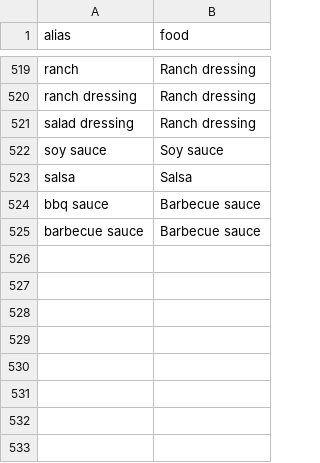
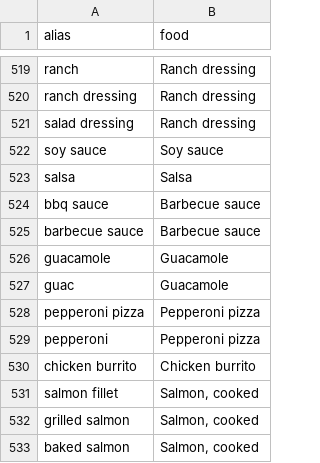
Before and after one commit to SachinVenugopalan30/cupful, a CSV file: data/aliases.csv, drawn as a sheet; only a part is shown, gaps mark what is left out; the diff names each change by its address in the sheet, - before the commit and + after, or states it on an @@ line.

```diff
--- a/data/aliases.csv
+++ b/data/aliases.csv
+row 526: guacamole | Guacamole
+row 527: guac | Guacamole
+row 528: pepperoni pizza | Pepperoni pizza
+row 529: pepperoni | Pepperoni pizza
+row 530: chicken burrito | Chicken burrito
+row 531: salmon fillet | Salmon, cooked
+row 532: grilled salmon | Salmon, cooked
+row 533: baked salmon | Salmon, cooked
```
Also changed, not shown: data/staples.csv, 4 other files.
